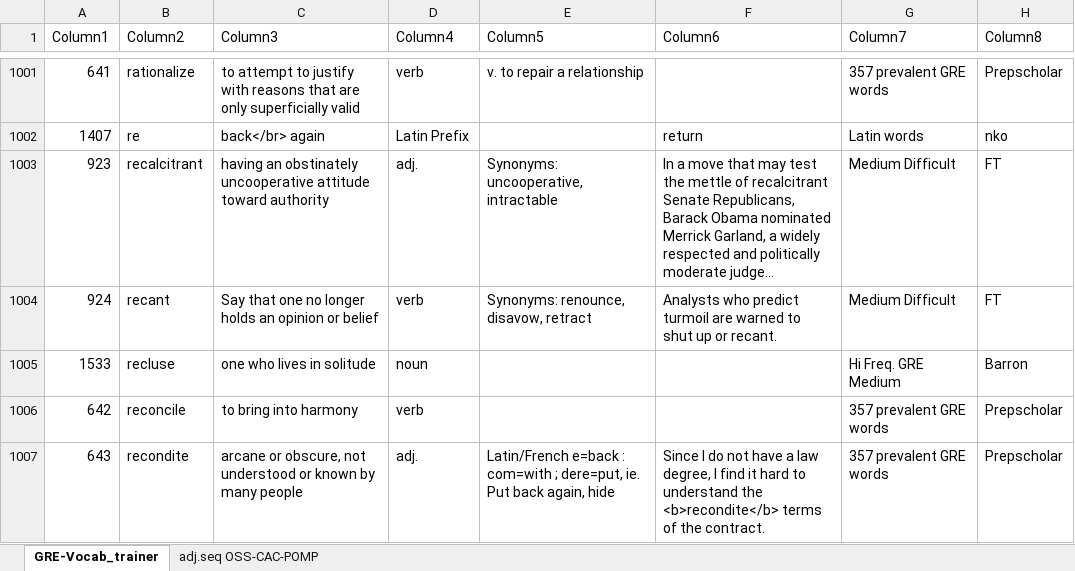
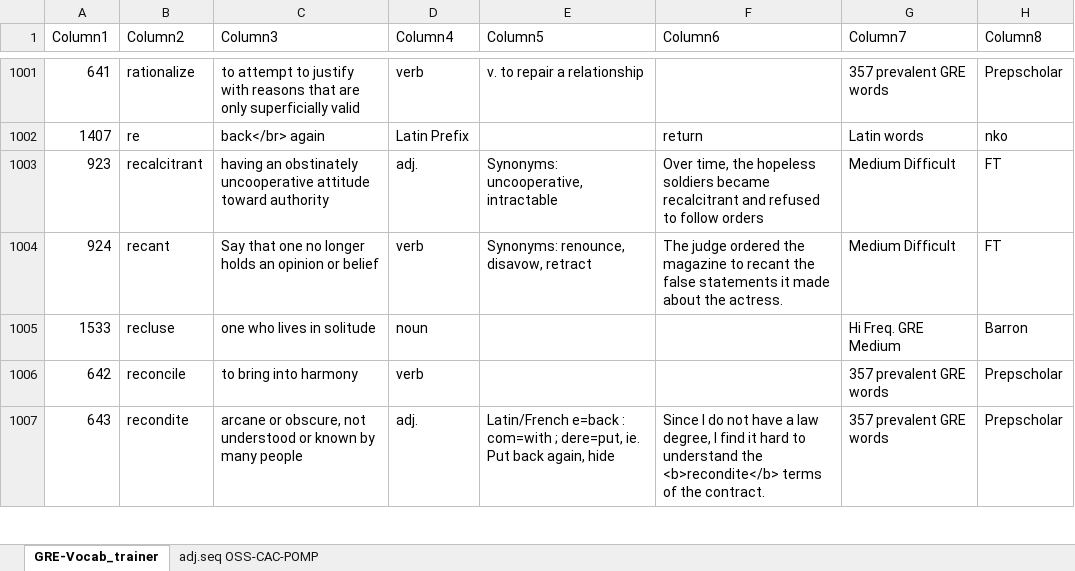
Before and after one commit to AlexBocken/GRE, an Excel workbook: GRE-Vocab_trainer.xlsx, sheet GRE-Vocab_trainer, drawn as a sheet; only a part is shown, gaps mark what is left out; values as stored, in another font and other column widths than the file's, no borders; conditional formats and table styles not drawn; the diff covers the shown part only; the diff names each change by its address in the sheet, - before the commit and + after, or states it on an @@ line.

```diff
--- a/GRE-Vocab_trainer.xlsx (sheet GRE-Vocab_trainer)
+++ b/GRE-Vocab_trainer.xlsx (sheet GRE-Vocab_trainer)
-F1003 (Column6): In a move that may test the mettle of recalcitrant Senate Republicans, Barack Obama nominated Merrick Garland, a widely respected and politically moderate judge...
+F1003 (Column6): Over time, the hopeless soldiers became recalcitrant and refused to follow orders
-F1004 (Column6): Analysts who predict turmoil are warned to shut up or recant.
+F1004 (Column6): The judge ordered the magazine to recant the false statements it made about the actress.
```
Also changed, not shown: 30 edited cells elsewhere in this sheet, 2 other files.
